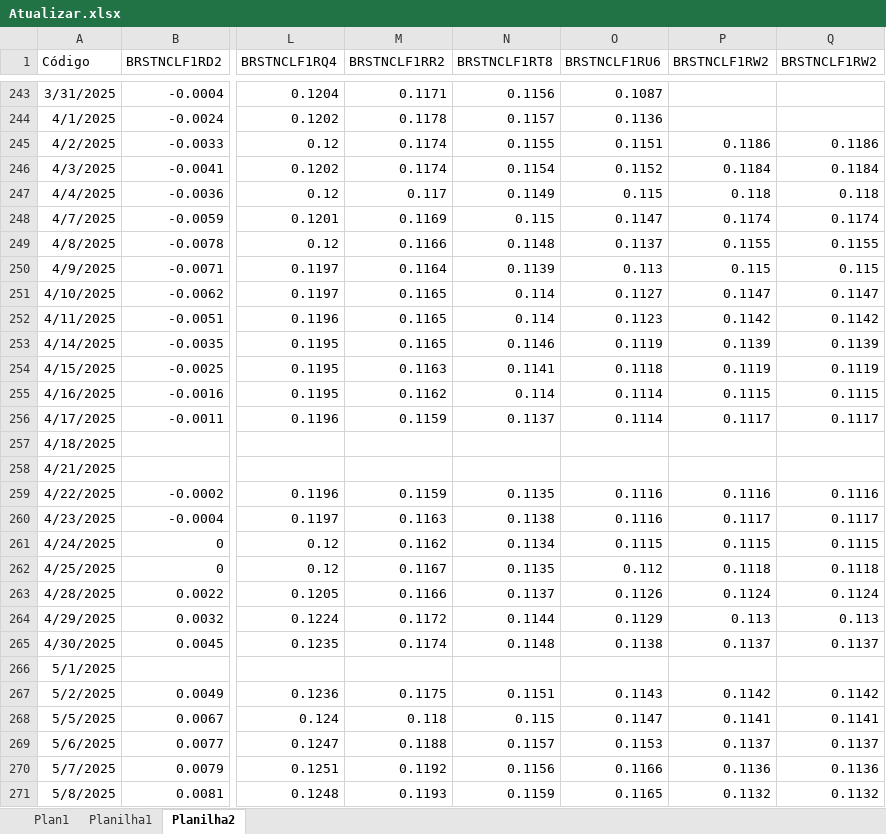
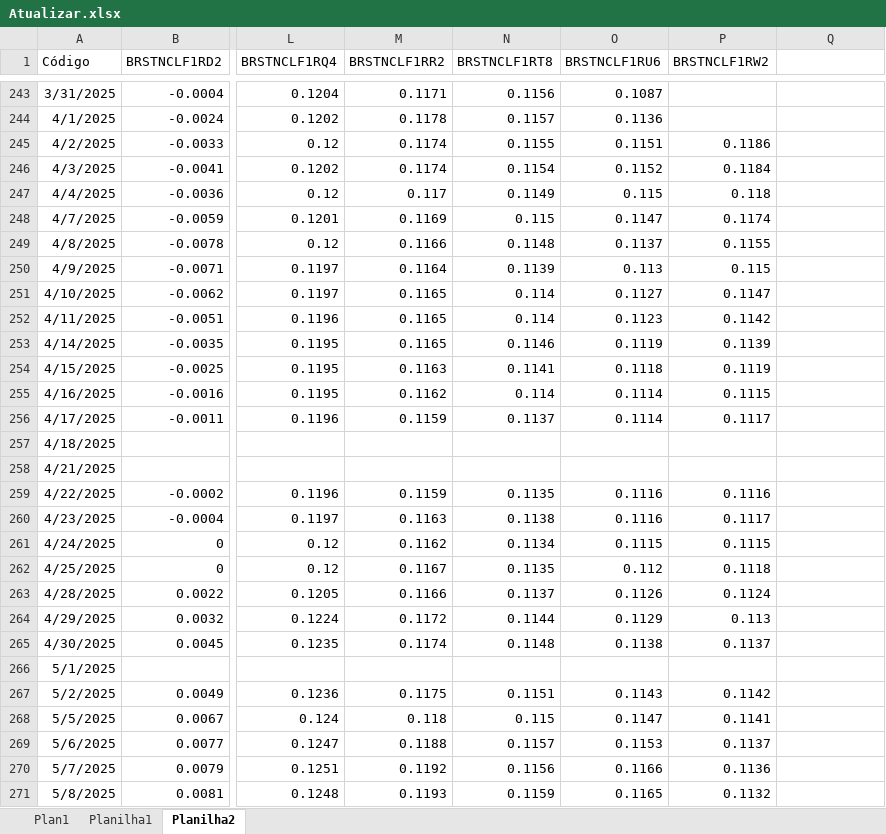
Before and after one commit to AFINVEST/Projeto-Hedge-IPCA, an Excel workbook: Dados/Atualizar.xlsx, sheet Planilha2, drawn as a sheet; only a part is shown, gaps mark what is left out; values as stored, in another font and other column widths than the file's, no borders; the diff covers the shown part only; the diff names each change by its address in the sheet, - before the commit and + after, or states it on an @@ line.

```diff
--- a/Dados/Atualizar.xlsx (sheet Planilha2)
+++ b/Dados/Atualizar.xlsx (sheet Planilha2)
-Q1: BRSTNCLF1RW2
+Q1: (empty)
-Q245: 0.1186
+Q245: (empty)
-Q246: 0.1184
+Q246: (empty)
-Q247: 0.118
+Q247: (empty)
-Q248: 0.1174
+Q248: (empty)
-Q249: 0.1155
+Q249: (empty)
-Q250: 0.115
+Q250: (empty)
-Q251: 0.1147
+Q251: (empty)
-Q252: 0.1142
+Q252: (empty)
-Q253: 0.1139
+Q253: (empty)
-Q254: 0.1119
+Q254: (empty)
-Q255: 0.1115
+Q255: (empty)
-Q256: 0.1117
+Q256: (empty)
-Q259: 0.1116
+Q259: (empty)
-Q260: 0.1117
+Q260: (empty)
-Q261: 0.1115
+Q261: (empty)
-Q262: 0.1118
+Q262: (empty)
-Q263: 0.1124
+Q263: (empty)
-Q264: 0.113
+Q264: (empty)
-Q265: 0.1137
+Q265: (empty)
-Q267: 0.1142
+Q267: (empty)
-Q268: 0.1141
+Q268: (empty)
-Q269: 0.1137
+Q269: (empty)
-Q270: 0.1136
+Q270: (empty)
-Q271: 0.1132
+Q271: (empty)
```
Also changed, not shown: 1 added row and 25 edited cells elsewhere in this sheet, sheet Plan1, sheet Planilha1, formulas that keep their value, 3 other files.
